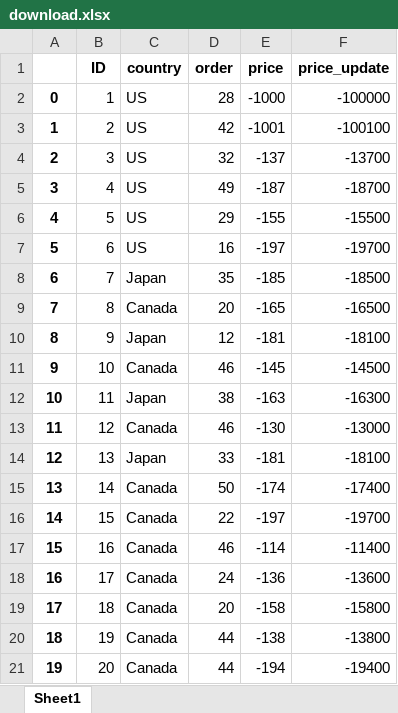
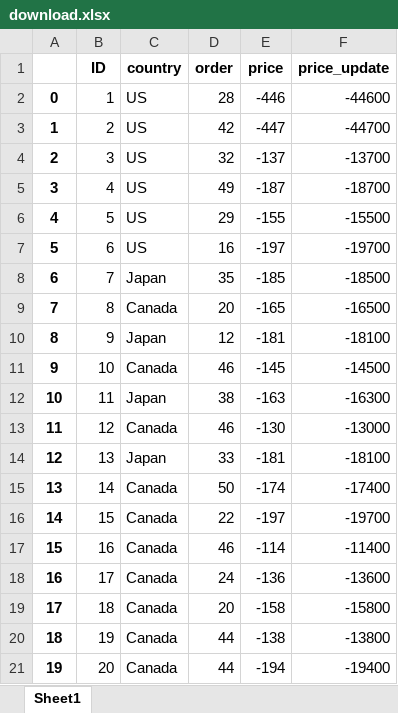
Before and after one commit to talentai/talent, an Excel workbook: download.xlsx, sheet Sheet1, drawn as a sheet; values as stored, in another font and other column widths than the file's, no borders; the diff names each change by its address in the sheet, - before the commit and + after, or states it on an @@ line.

```diff
--- a/download.xlsx (sheet Sheet1)
+++ b/download.xlsx (sheet Sheet1)
-E2 (price): -1000
+E2 (price): -446
-F2 (price_update): -100000
+F2 (price_update): -44600
-E3 (price): -1001
+E3 (price): -447
-F3 (price_update): -100100
+F3 (price_update): -44700
```
Also changed, not shown: 2 other files.
